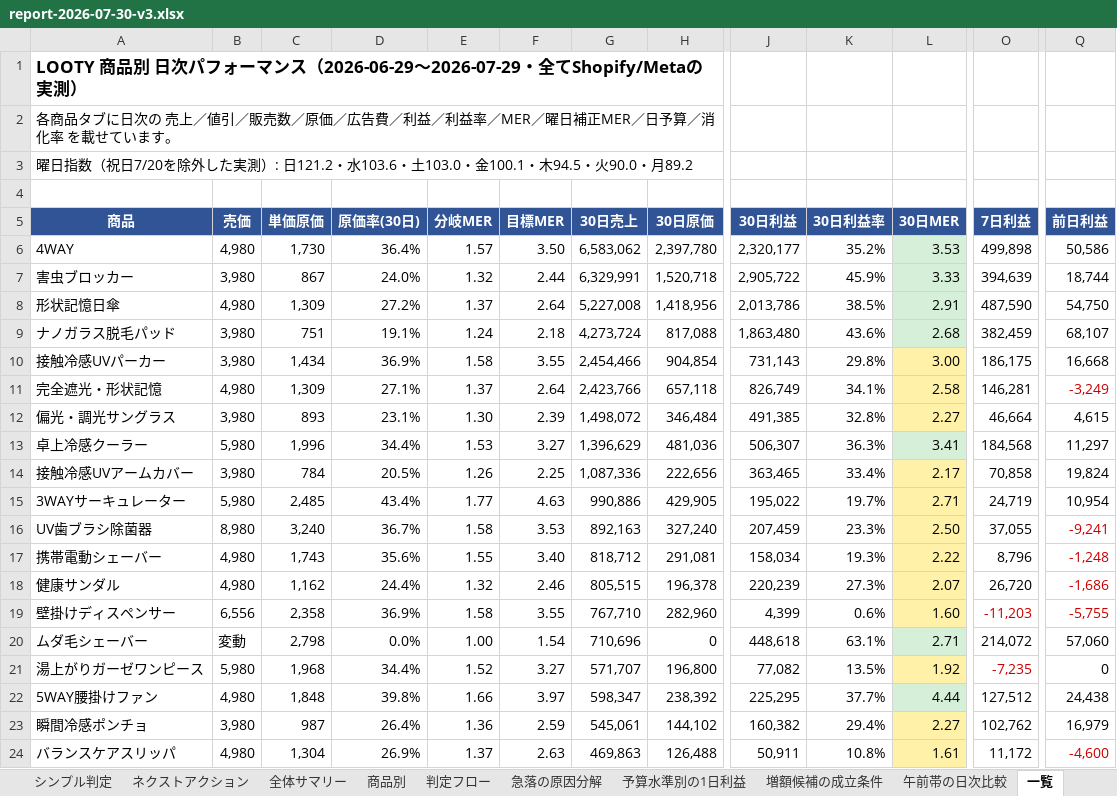
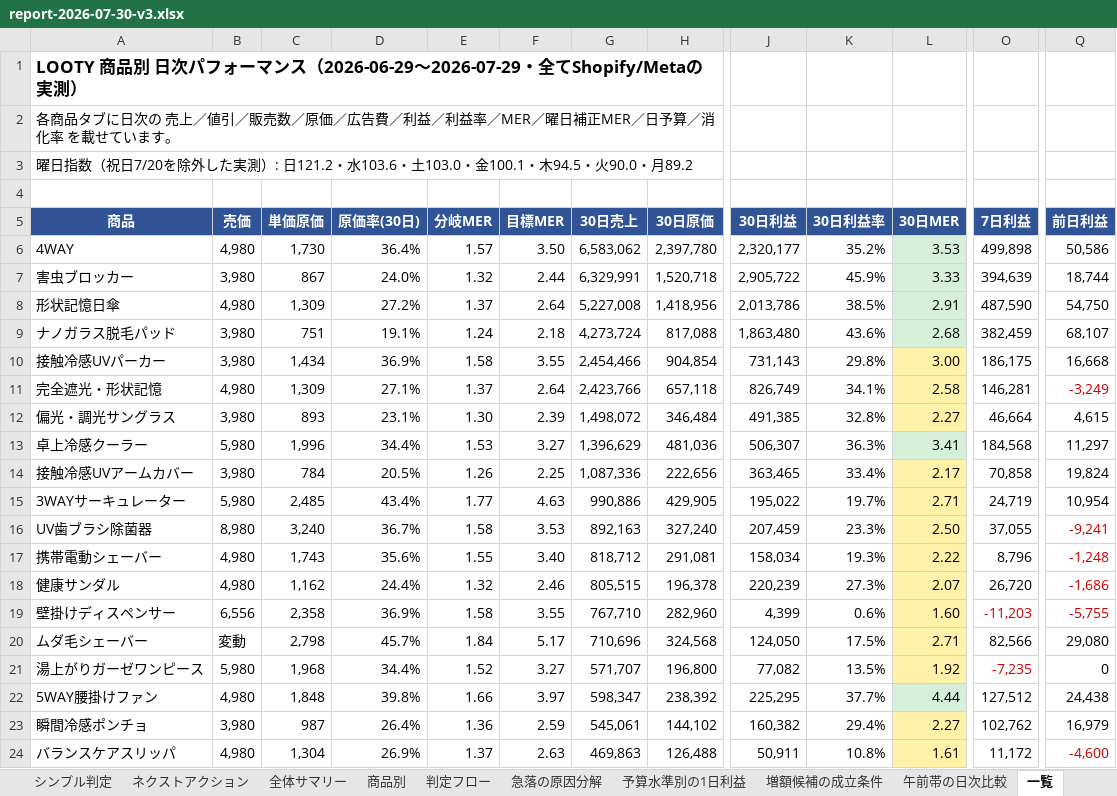
Before and after one commit to finracofficial-cmd/LOOana, an Excel workbook: data/reports/report-2026-07-30-v3.xlsx, sheet 一覧, drawn as a sheet; only a part is shown, gaps mark what is left out; values as stored, in another font and other column widths than the file's, no borders; the diff names each change by its address in the sheet, - before the commit and + after, or states it on an @@ line.

```diff
--- a/data/reports/report-2026-07-30-v3.xlsx (sheet 一覧)
+++ b/data/reports/report-2026-07-30-v3.xlsx (sheet 一覧)
-D20 (原価率(30日)): 0.0%
+D20 (原価率(30日)): 45.7%
-E20 (分岐MER): 1.00
+E20 (分岐MER): 1.84
-F20 (目標MER): 1.54
+F20 (目標MER): 5.17
-H20 (30日原価): 0
+H20 (30日原価): 324,568
-J20 (30日利益): 448,618
+J20 (30日利益): 124,050
-K20 (30日利益率): 63.1%
+K20 (30日利益率): 17.5%
-L20 fill: #D6EFD8
+L20 fill: #FFF2A8
-O20 (7日利益): 214,072
+O20 (7日利益): 82,566
-Q20 (前日利益): 57,060
+Q20 (前日利益): 29,080
```
Also changed, not shown: sheet ムダ毛シェーバー, sheet シンプル判定, 3 other files.
